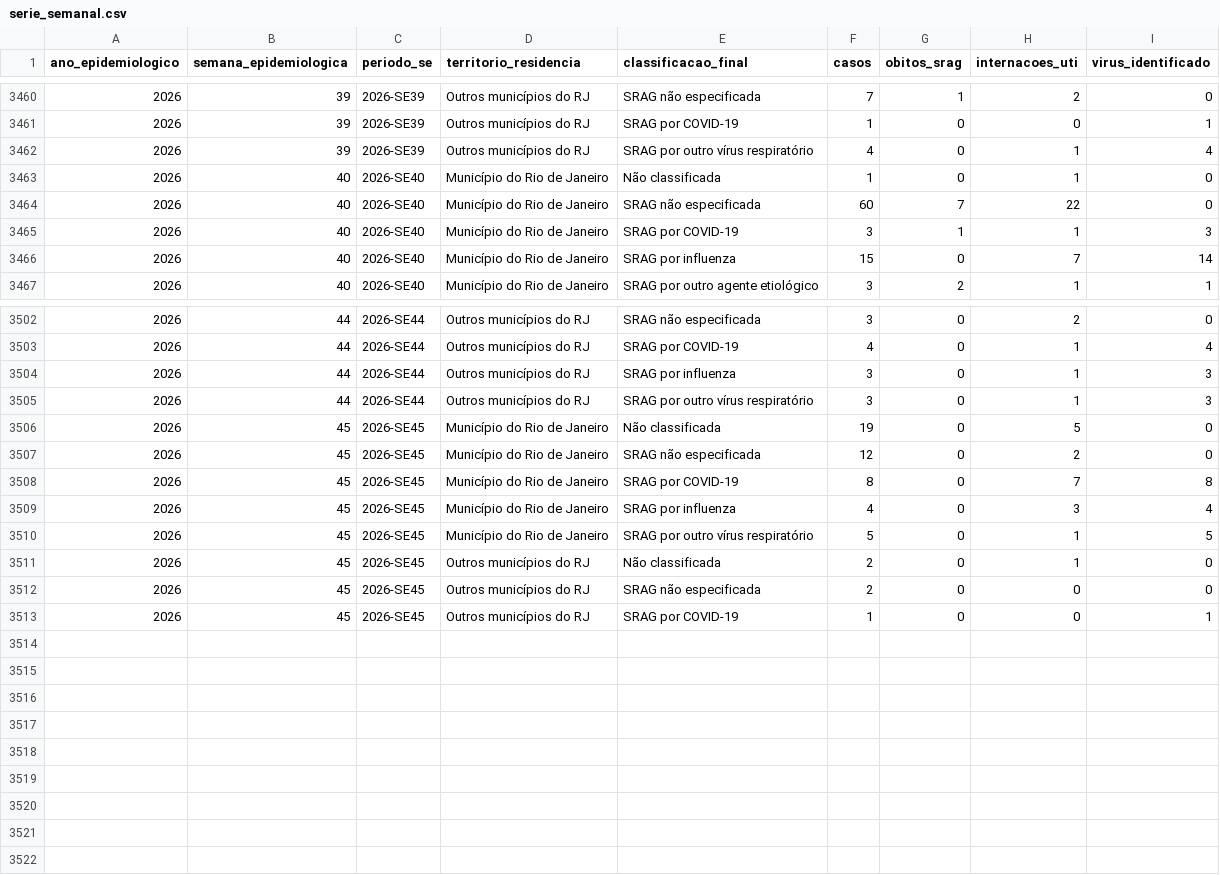
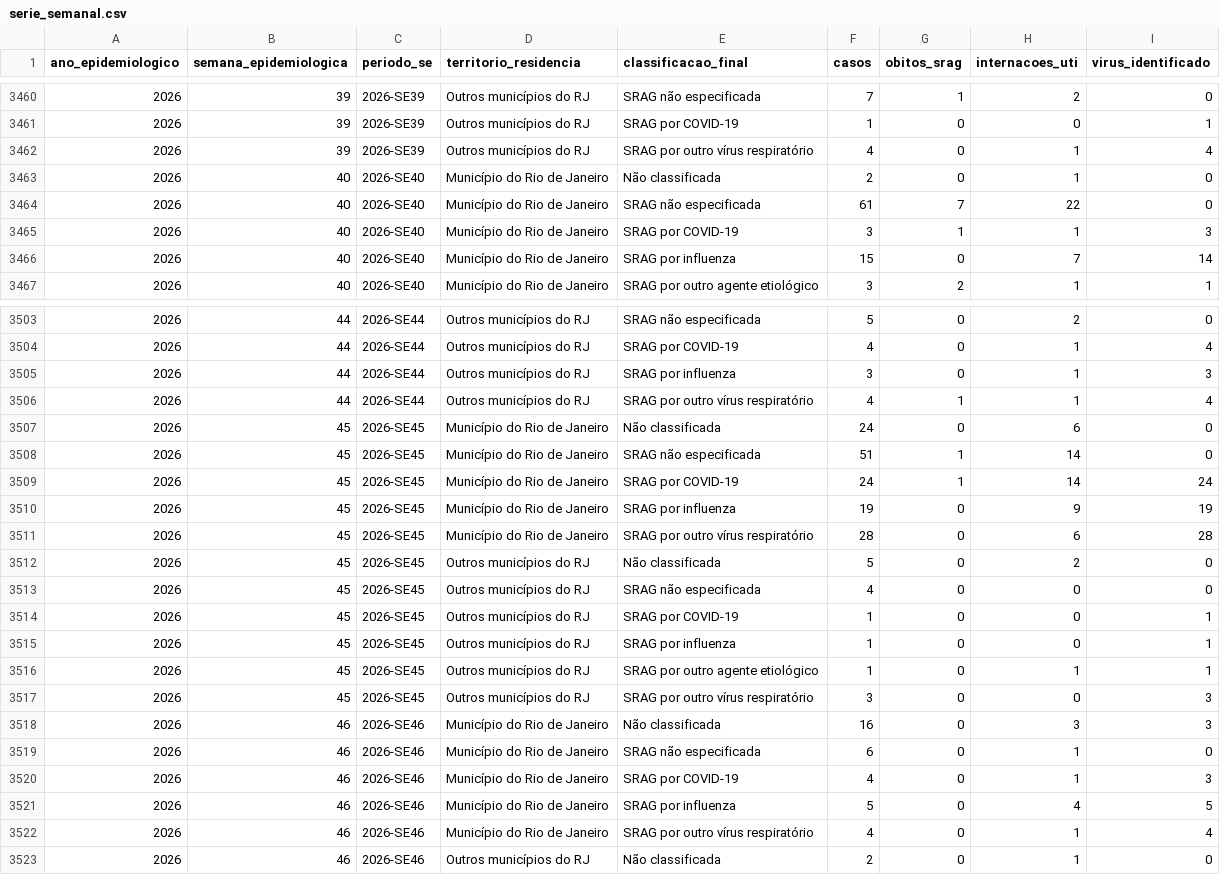
Before and after one commit to FEHALTENBURG1/SRAG_MRJ, a CSV file: srag_historico_mrj/historico/serie_semanal.csv, drawn as a sheet; only a part is shown, gaps mark what is left out; the diff covers the shown part only.

```diff
--- a/srag_historico_mrj/historico/serie_semanal.csv
+++ b/srag_historico_mrj/historico/serie_semanal.csv
@@ -3462,4 +3462,4 @@
 2026,39,"2026-SE39","Outros municípios do RJ","SRAG por outro vírus respiratório",4,0,1,4
-2026,40,"2026-SE40","Município do Rio de Janeiro","Não classificada",1,0,1,0
-2026,40,"2026-SE40","Município do Rio de Janeiro","SRAG não especificada",60,7,22,0
+2026,40,"2026-SE40","Município do Rio de Janeiro","Não classificada",2,0,1,0
+2026,40,"2026-SE40","Município do Rio de Janeiro","SRAG não especificada",61,7,22,0
 2026,40,"2026-SE40","Município do Rio de Janeiro","SRAG por COVID-19",3,1,1,3
@@ -3502,12 +3503,21 @@
-2026,44,"2026-SE44","Outros municípios do RJ","SRAG não especificada",3,0,2,0
+2026,44,"2026-SE44","Outros municípios do RJ","SRAG não especificada",5,0,2,0
 2026,44,"2026-SE44","Outros municípios do RJ","SRAG por COVID-19",4,0,1,4
 2026,44,"2026-SE44","Outros municípios do RJ","SRAG por influenza",3,0,1,3
-2026,44,"2026-SE44","Outros municípios do RJ","SRAG por outro vírus respiratório",3,0,1,3
-2026,45,"2026-SE45","Município do Rio de Janeiro","Não classificada",19,0,5,0
-2026,45,"2026-SE45","Município do Rio de Janeiro","SRAG não especificada",12,0,2,0
-2026,45,"2026-SE45","Município do Rio de Janeiro","SRAG por COVID-19",8,0,7,8
-2026,45,"2026-SE45","Município do Rio de Janeiro","SRAG por influenza",4,0,3,4
-2026,45,"2026-SE45","Município do Rio de Janeiro","SRAG por outro vírus respiratório",5,0,1,5
-2026,45,"2026-SE45","Outros municípios do RJ","Não classificada",2,0,1,0
-2026,45,"2026-SE45","Outros municípios do RJ","SRAG não especificada",2,0,0,0
+2026,44,"2026-SE44","Outros municípios do RJ","SRAG por outro vírus respiratório",4,1,1,4
+2026,45,"2026-SE45","Município do Rio de Janeiro","Não classificada",24,0,6,0
+2026,45,"2026-SE45","Município do Rio de Janeiro","SRAG não especificada",51,1,14,0
+2026,45,"2026-SE45","Município do Rio de Janeiro","SRAG por COVID-19",24,1,14,24
+2026,45,"2026-SE45","Município do Rio de Janeiro","SRAG por influenza",19,0,9,19
+2026,45,"2026-SE45","Município do Rio de Janeiro","SRAG por outro vírus respiratório",28,0,6,28
+2026,45,"2026-SE45","Outros municípios do RJ","Não classificada",5,0,2,0
+2026,45,"2026-SE45","Outros municípios do RJ","SRAG não especificada",4,0,0,0
 2026,45,"2026-SE45","Outros municípios do RJ","SRAG por COVID-19",1,0,0,1
+2026,45,"2026-SE45","Outros municípios do RJ","SRAG por influenza",1,0,0,1
+2026,45,"2026-SE45","Outros municípios do RJ","SRAG por outro agente etiológico",1,0,1,1
+2026,45,"2026-SE45","Outros municípios do RJ","SRAG por outro vírus respiratório",3,0,0,3
+2026,46,"2026-SE46","Município do Rio de Janeiro","Não classificada",16,0,3,3
+2026,46,"2026-SE46","Município do Rio de Janeiro","SRAG não especificada",6,0,1,0
+2026,46,"2026-SE46","Município do Rio de Janeiro","SRAG por COVID-19",4,0,1,3
+2026,46,"2026-SE46","Município do Rio de Janeiro","SRAG por influenza",5,0,4,5
+2026,46,"2026-SE46","Município do Rio de Janeiro","SRAG por outro vírus respiratório",4,0,1,4
+2026,46,"2026-SE46","Outros municípios do RJ","Não classificada",2,0,1,0
```
Also changed, not shown: 2 added rows, 1 removed row and 39 edited cells elsewhere in this file, srag_historico_mrj/historico/manifesto.csv, 4 other files.
